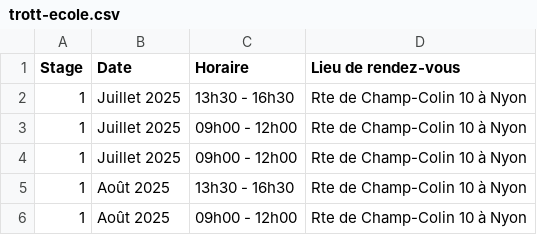
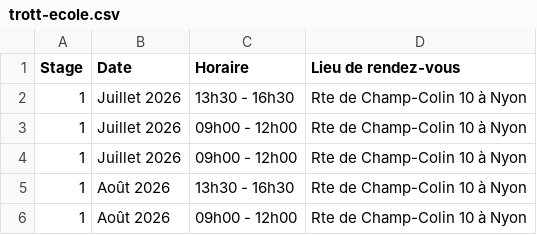
Before and after one commit to Pit-Lane-Auto-Ecole/data, a CSV file: trott-ecole.csv, drawn as a sheet.

Commit message:
Update trott-ecole.csv

```diff
--- a/trott-ecole.csv
+++ b/trott-ecole.csv
@@ -1,6 +1,6 @@
 Stage,Date,Horaire,Lieu de rendez-vous
-1,Juillet 2025,13h30 - 16h30,Rte de Champ-Colin 10 à Nyon
-1,Juillet 2025,09h00 - 12h00,Rte de Champ-Colin 10 à Nyon
-1,Juillet 2025,09h00 - 12h00,Rte de Champ-Colin 10 à Nyon
-1,Août 2025,13h30 - 16h30,Rte de Champ-Colin 10 à Nyon
-1,Août 2025,09h00 - 12h00,Rte de Champ-Colin 10 à Nyon
+1,Juillet 2026,13h30 - 16h30,Rte de Champ-Colin 10 à Nyon
+1,Juillet 2026,09h00 - 12h00,Rte de Champ-Colin 10 à Nyon
+1,Juillet 2026,09h00 - 12h00,Rte de Champ-Colin 10 à Nyon
+1,Août 2026,13h30 - 16h30,Rte de Champ-Colin 10 à Nyon
+1,Août 2026,09h00 - 12h00,Rte de Champ-Colin 10 à Nyon
```
